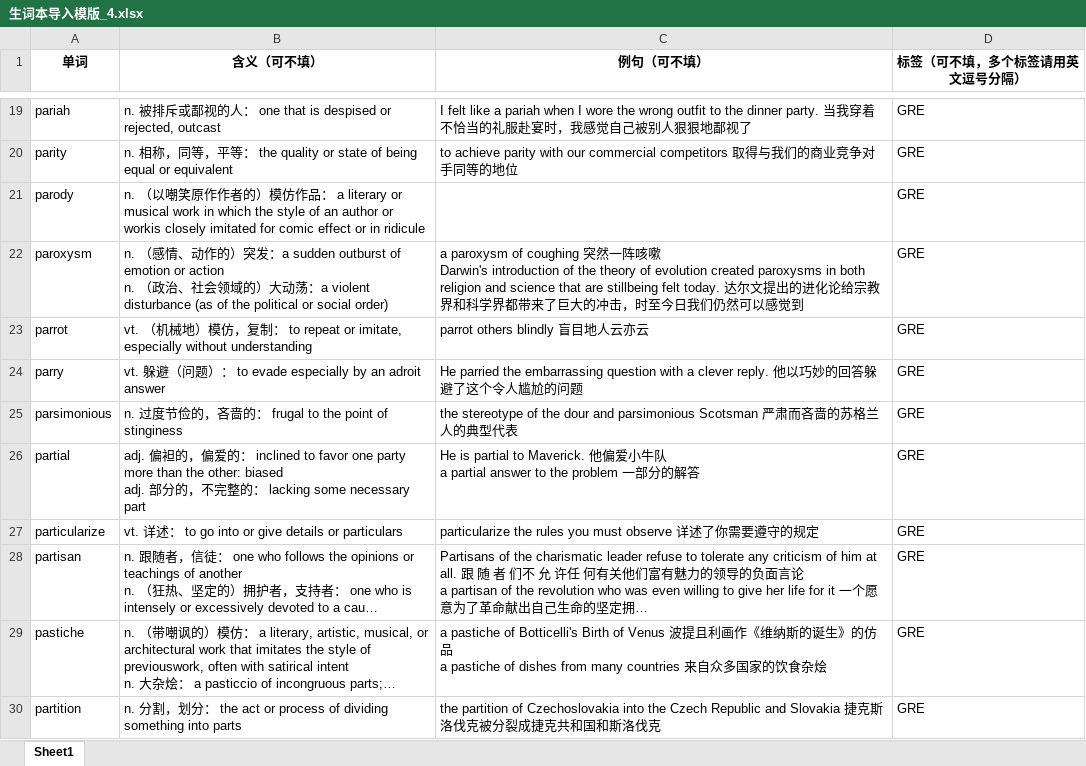
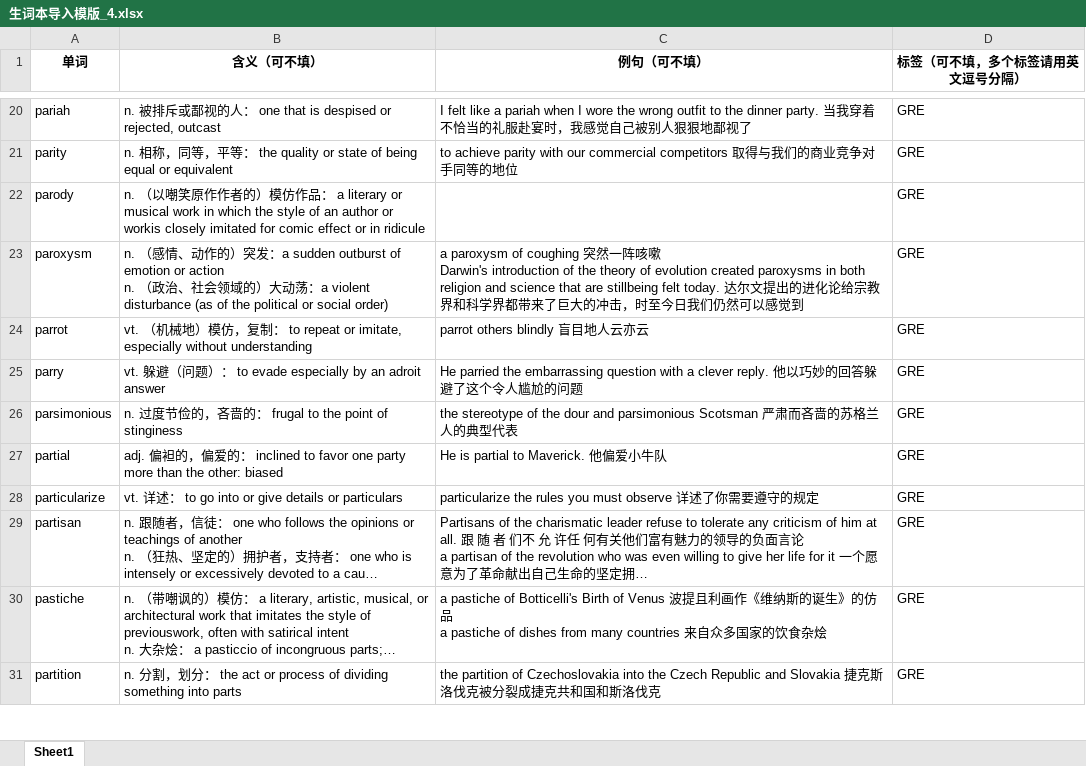
Before and after one commit to dafuzhuu/GRE3000, an Excel workbook: result/生词本导入模版_4.xlsx, sheet Sheet1, drawn as a sheet; only a part is shown, gaps mark what is left out; long unchanged cells end in …; values as stored, in another font and other column widths than the file's, no borders; addresses are those after the commit; ↵ is a line break in a cell; the diff covers the shown part only; the diff names each change by its address in the sheet, - before the commit and + after, or states it on an @@ line.

```diff
--- a/result/生词本导入模版_4.xlsx (sheet Sheet1)
+++ b/result/生词本导入模版_4.xlsx (sheet Sheet1)
-B27 (含义（可不填）): …other: biased ↵ adj. 部分的，不完整的： lacking some necessary part
+B27 (含义（可不填）): …other: biased
-C27 (例句（可不填）): …牛队 ↵ a partial answer to the problem 一部分的解答
+C27 (例句（可不填）): …牛队
```
Also changed, not shown: 4 added rows, 1 removed row and 16 edited cells elsewhere in this sheet, result/生词本导入模版_1.xlsx, result/生词本导入模版_11.xlsx, 12 other files.
